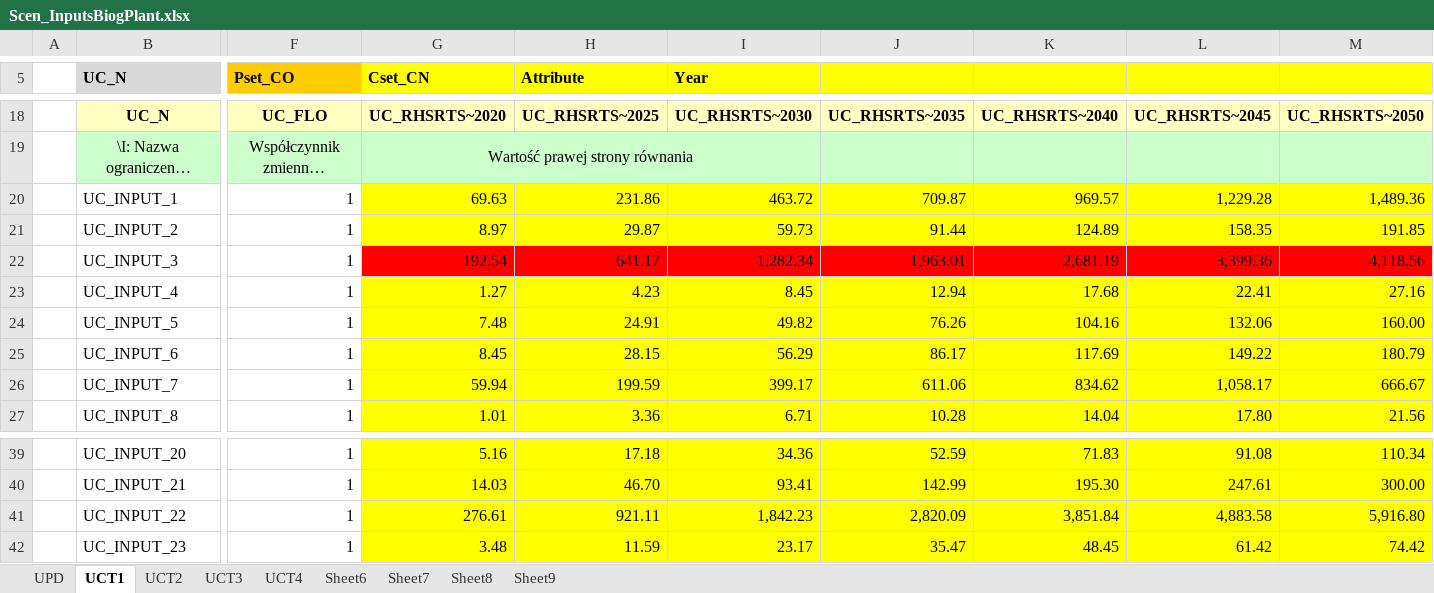
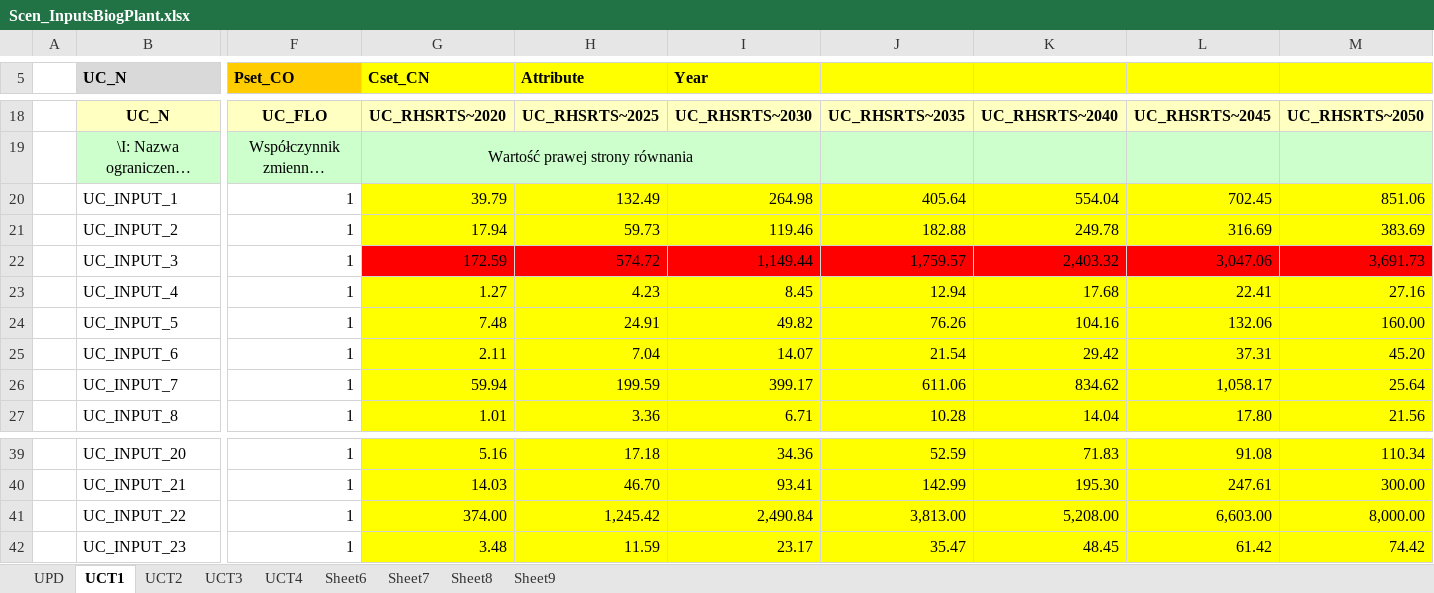
Before and after one commit to GBoron/Biogas, an Excel workbook: SuppXLS/Scen_InputsBiogPlant.xlsx, sheet UCT1, drawn as a sheet; only a part is shown, gaps mark what is left out; long unchanged cells end in …; values as stored, in another font and other column widths than the file's, no borders; charts and pictures not drawn; the diff covers the shown part only; the diff names each change by its address in the sheet, - before the commit and + after, or states it on an @@ line.

Commit message:
Add files via upload

```diff
--- a/SuppXLS/Scen_InputsBiogPlant.xlsx (sheet UCT1)
+++ b/SuppXLS/Scen_InputsBiogPlant.xlsx (sheet UCT1)
-G20 (Cset_CN): 69.63
+G20 (Cset_CN): 39.79
-H20 (Attribute): 231.86
+H20 (Attribute): 132.49
-I20 (Year): 463.72
+I20 (Year): 264.98
-J20: 709.87
+J20: 405.64
-K20: 969.57
+K20: 554.04
-L20: 1,229.28
+L20: 702.45
-M20: 1,489.36
+M20: 851.06
-G21 (Cset_CN): 8.97
+G21 (Cset_CN): 17.94
-H21 (Attribute): 29.87
+H21 (Attribute): 59.73
-I21 (Year): 59.73
+I21 (Year): 119.46
-J21: 91.44
+J21: 182.88
-K21: 124.89
+K21: 249.78
-L21: 158.35
+L21: 316.69
-M21: 191.85
+M21: 383.69
-G22 (Cset_CN): 192.54
+G22 (Cset_CN): 172.59
-H22 (Attribute): 641.17
+H22 (Attribute): 574.72
-I22 (Year): 1,282.34
+I22 (Year): 1,149.44
-J22: 1,963.01
+J22: 1,759.57
-K22: 2,681.19
+K22: 2,403.32
-L22: 3,399.36
+L22: 3,047.06
-M22: 4,118.56
+M22: 3,691.73
-G25 (Cset_CN): 8.45
+G25 (Cset_CN): 2.11
-H25 (Attribute): 28.15
+H25 (Attribute): 7.04
-I25 (Year): 56.29
+I25 (Year): 14.07
-J25: 86.17
+J25: 21.54
-K25: 117.69
+K25: 29.42
-L25: 149.22
+L25: 37.31
-M25: 180.79
+M25: 45.20
-M26: 666.67
+M26: 25.64
-G41 (Cset_CN): 276.61
+G41 (Cset_CN): 374.00
-H41 (Attribute): 921.11
+H41 (Attribute): 1,245.42
-I41 (Year): 1,842.23
+I41 (Year): 2,490.84
-J41: 2,820.09
+J41: 3,813.00
-K41: 3,851.84
+K41: 5,208.00
-L41: 4,883.58
+L41: 6,603.00
-M41: 5,916.80
+M41: 8,000.00
```
Also changed, not shown: 42 edited cells elsewhere in this sheet.
